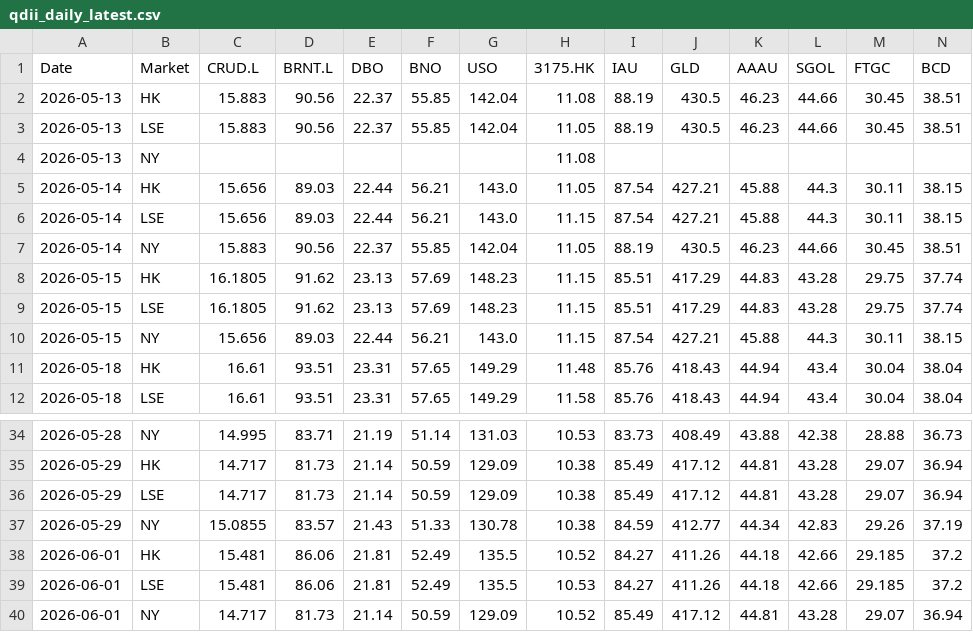
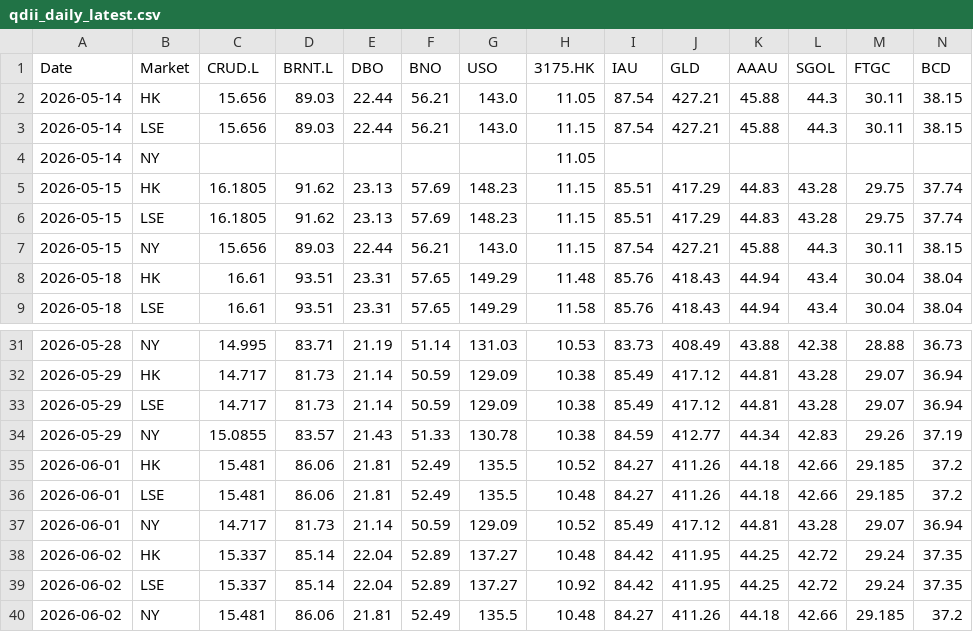
Before and after one commit to shichengchengya-web/iopv, a CSV file: output/qdii_daily_latest.csv, drawn as a sheet; only a part is shown, gaps mark what is left out; removed rows and columns are numbered as before the commit, all else as after; rows hold the shown columns only; the diff names each change by its address in the sheet, - before the commit and + after, or states it on an @@ line.

```diff
--- a/output/qdii_daily_latest.csv
+++ b/output/qdii_daily_latest.csv
-row 2: 2026-05-13 | HK | 15.883 | 90.56 | 22.37 | 55.85 | 142.04 | 11.08 | 88.19 | 430.5 | 46.23 | 44.66 | 30.45 | 38.51
-row 3: 2026-05-13 | LSE | 15.883 | 90.56 | 22.37 | 55.85 | 142.04 | 11.05 | 88.19 | 430.5 | 46.23 | 44.66 | 30.45 | 38.51
-row 4: 2026-05-13 | NY |  |  |  |  |  | 11.08
-row 7: 2026-05-14 | NY | 15.883 | 90.56 | 22.37 | 55.85 | 142.04 | 11.05 | 88.19 | 430.5 | 46.23 | 44.66 | 30.45 | 38.51
+row 4: 2026-05-14 | NY |  |  |  |  |  | 11.05
-H36 (3175.HK): 10.53
+H36 (3175.HK): 10.48
+row 38: 2026-06-02 | HK | 15.337 | 85.14 | 22.04 | 52.89 | 137.27 | 10.48 | 84.42 | 411.95 | 44.25 | 42.72 | 29.24 | 37.35
+row 39: 2026-06-02 | LSE | 15.337 | 85.14 | 22.04 | 52.89 | 137.27 | 10.92 | 84.42 | 411.95 | 44.25 | 42.72 | 29.24 | 37.35
+row 40: 2026-06-02 | NY | 15.481 | 86.06 | 21.81 | 52.49 | 135.5 | 10.48 | 84.27 | 411.26 | 44.18 | 42.66 | 29.185 | 37.2
```
